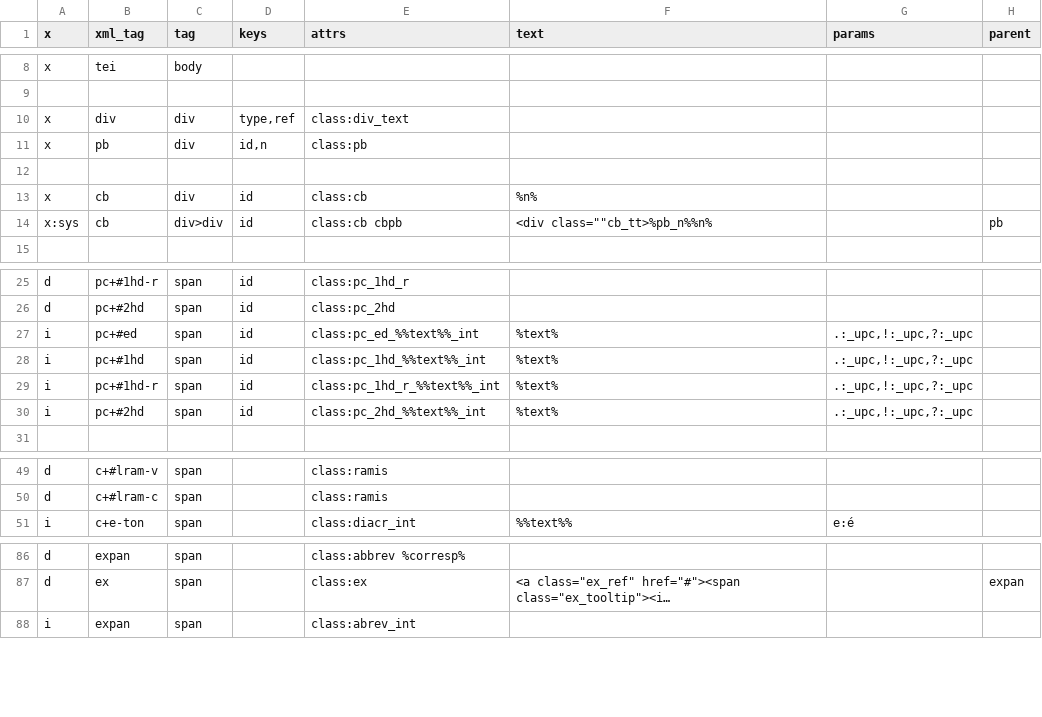
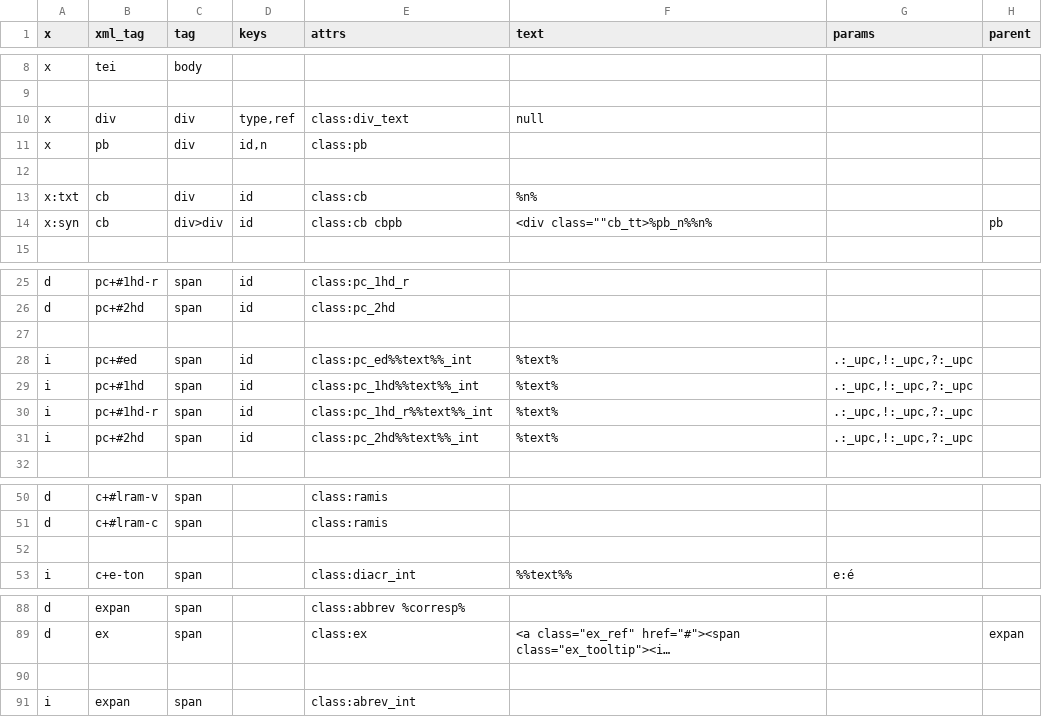
Before and after one commit to gmaterni/teixml2html, a CSV file: cnf/html.csv, drawn as a sheet; only a part is shown, gaps mark what is left out; long unchanged cells end in …; addresses are those after the commit; the diff names each change by its address in the sheet, - before the commit and + after, or states it on an @@ line.

```diff
--- a/cnf/html.csv
+++ b/cnf/html.csv
-F10 (text): (empty)
+F10 (text): null
-A13 (x): x
+A13 (x): x:txt
-A14 (x): x:sys
+A14 (x): x:syn
+row 27: (empty)
-E28 (attrs): class:pc_ed_%%text%%_int
+E28 (attrs): class:pc_ed%%text%%_int
-E29 (attrs): class:pc_1hd_%%text%%_int
+E29 (attrs): class:pc_1hd%%text%%_int
-E30 (attrs): class:pc_1hd_r_%%text%%_int
+E30 (attrs): class:pc_1hd_r%%text%%_int
-E31 (attrs): class:pc_2hd_%%text%%_int
+E31 (attrs): class:pc_2hd%%text%%_int
+row 52: (empty)
+row 90: (empty)
```
Also changed, not shown: 17 other files.
